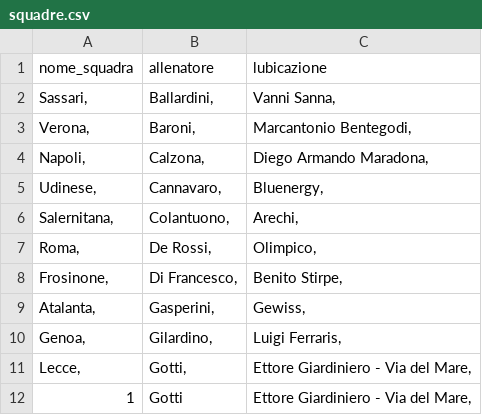
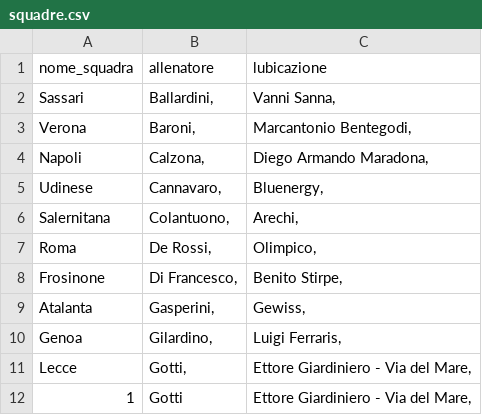
Before and after one commit to speranza493/squadre_calcio, a CSV file: Dati/squadre.csv, drawn as a sheet.

Commit message:
sistemato errore del csv che non faceva andare bene il programma

```diff
--- a/Dati/squadre.csv
+++ b/Dati/squadre.csv
@@ -1,12 +1,12 @@
 nome_squadra,allenatore,lubicazione
-"Sassari,","Ballardini,","Vanni Sanna,"
-"Verona,","Baroni,","Marcantonio Bentegodi,"
-"Napoli,","Calzona,","Diego Armando Maradona,"
-"Udinese,","Cannavaro,","Bluenergy,"
-"Salernitana,","Colantuono,","Arechi,"
-"Roma,","De Rossi,","Olimpico,"
-"Frosinone,","Di Francesco,","Benito Stirpe,"
-"Atalanta,","Gasperini,","Gewiss,"
-"Genoa,","Gilardino,","Luigi Ferraris,"
-"Lecce,","Gotti,","Ettore Giardiniero - Via del Mare,"
+"Sassari","Ballardini,","Vanni Sanna,"
+"Verona","Baroni,","Marcantonio Bentegodi,"
+"Napoli","Calzona,","Diego Armando Maradona,"
+"Udinese","Cannavaro,","Bluenergy,"
+"Salernitana","Colantuono,","Arechi,"
+"Roma","De Rossi,","Olimpico,"
+"Frosinone","Di Francesco,","Benito Stirpe,"
+"Atalanta","Gasperini,","Gewiss,"
+"Genoa","Gilardino,","Luigi Ferraris,"
+"Lecce","Gotti,","Ettore Giardiniero - Via del Mare,"
 1,"Gotti","Ettore Giardiniero - Via del Mare,"
```
